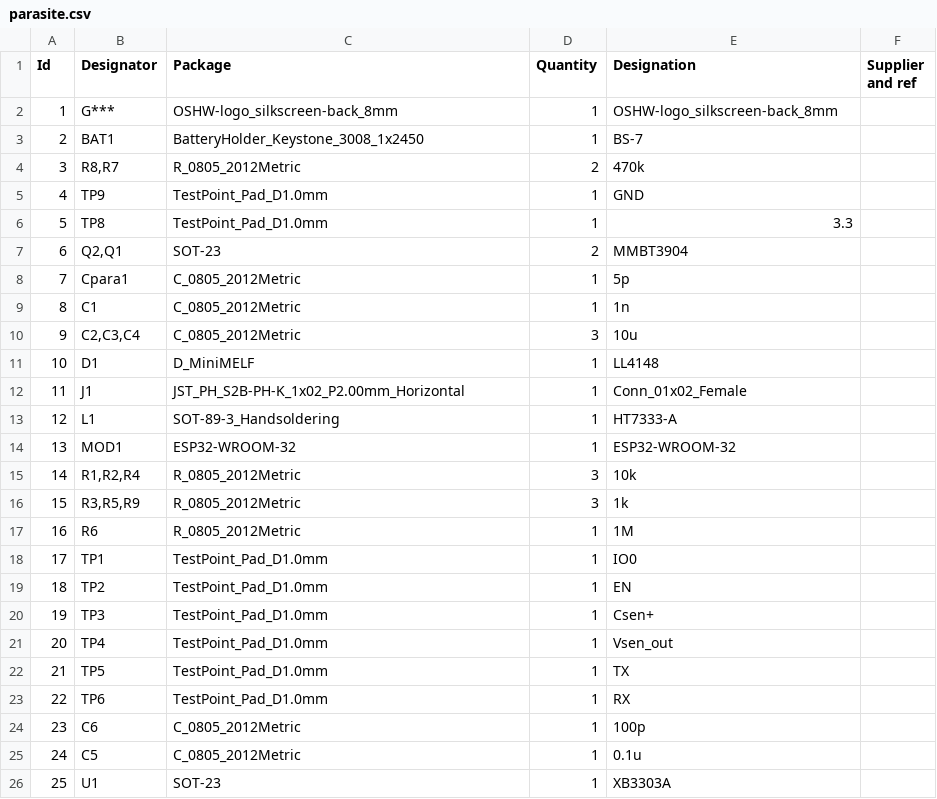
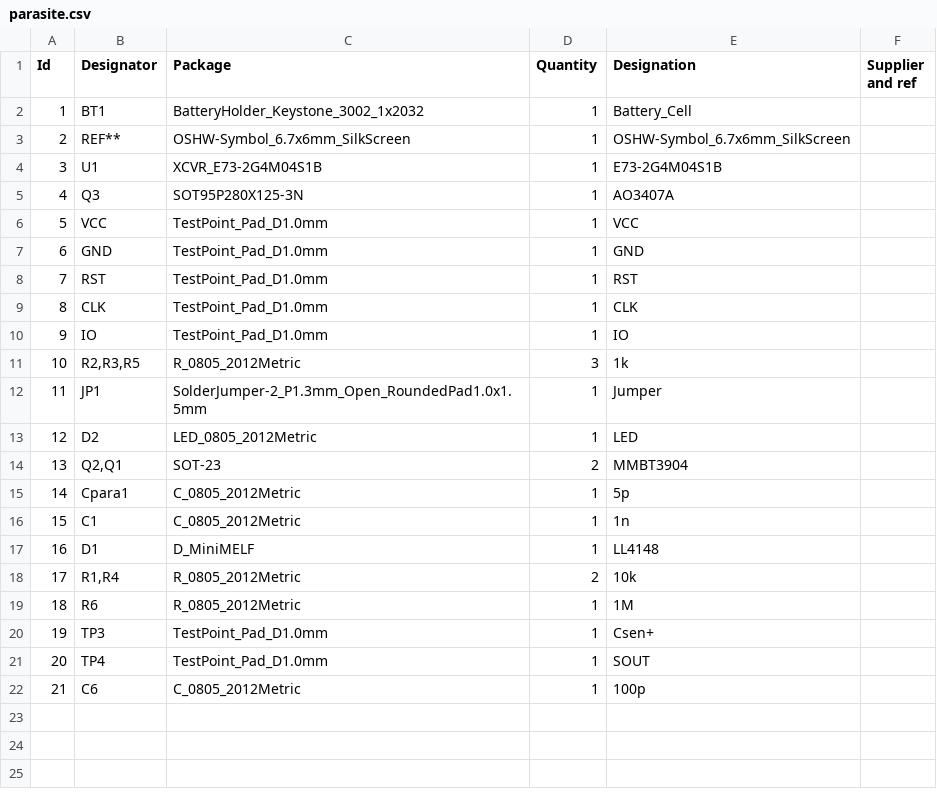
Before and after one commit to rbaron/b-parasite, a CSV file: electronics/parasite/parasite.csv, drawn as a sheet; removed rows and columns are numbered as before the commit, all else as after; the diff names each change by its address in the sheet, - before the commit and + after, or states it on an @@ line.

```diff
--- a/electronics/parasite/parasite.csv
+++ b/electronics/parasite/parasite.csv
-row 2: 1 | G*** | OSHW-logo_silkscreen-back_8mm | 1 | OSHW-logo_silkscreen-back_8mm
@@ column A (Id) renumbered between rows 2 and 22 @@
-B2 (Designator): BAT1
+B2 (Designator): BT1
-C2 (Package): BatteryHolder_Keystone_3008_1x2450
+C2 (Package): BatteryHolder_Keystone_3002_1x2032
-E2 (Designation): BS-7
+E2 (Designation): Battery_Cell
-row 4: 3 | R8,R7 | R_0805_2012Metric | 2 | 470k
+row 3: 2 | REF** | OSHW-Symbol_6.7x6mm_SilkScreen | 1 | OSHW-Symbol_6.7x6mm_SilkScreen
+row 4: 3 | U1 | XCVR_E73-2G4M04S1B | 1 | E73-2G4M04S1B
+row 5: 4 | Q3 | SOT95P280X125-3N | 1 | AO3407A
+row 6: 5 | VCC | TestPoint_Pad_D1.0mm | 1 | VCC
-B7 (Designator): TP9
+B7 (Designator): GND
-B8 (Designator): TP8
+B8 (Designator): RST
-E8 (Designation): 3.3
+E8 (Designation): RST
+row 9: 8 | CLK | TestPoint_Pad_D1.0mm | 1 | CLK
+row 10: 9 | IO | TestPoint_Pad_D1.0mm | 1 | IO
+row 11: 10 | R2,R3,R5 | R_0805_2012Metric | 3 | 1k
+row 12: 11 | JP1 | SolderJumper-2_P1.3mm_Open_RoundedPad1.0x1.5mm | 1 | Jumper
+row 13: 12 | D2 | LED_0805_2012Metric | 1 | LED
-row 10: 9 | C2,C3,C4 | C_0805_2012Metric | 3 | 10u
-row 12: 11 | J1 | JST_PH_S2B-PH-K_1x02_P2.00mm_Horizontal | 1 | Conn_01x02_Female
-row 13: 12 | L1 | SOT-89-3_Handsoldering | 1 | HT7333-A
-row 14: 13 | MOD1 | ESP32-WROOM-32 | 1 | ESP32-WROOM-32
-B18 (Designator): R1,R2,R4
+B18 (Designator): R1,R4
-D18 (Quantity): 3
+D18 (Quantity): 2
-row 16: 15 | R3,R5,R9 | R_0805_2012Metric | 3 | 1k
-row 18: 17 | TP1 | TestPoint_Pad_D1.0mm | 1 | IO0
-row 19: 18 | TP2 | TestPoint_Pad_D1.0mm | 1 | EN
-E21 (Designation): Vsen_out
+E21 (Designation): SOUT
-row 22: 21 | TP5 | TestPoint_Pad_D1.0mm | 1 | TX
-row 23: 22 | TP6 | TestPoint_Pad_D1.0mm | 1 | RX
-row 25: 24 | C5 | C_0805_2012Metric | 1 | 0.1u
-row 26: 25 | U1 | SOT-23 | 1 | XB3303A
```
Also changed, not shown: 15 other files.
